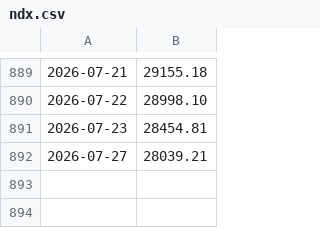
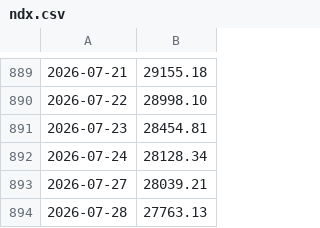
Before and after one commit to ifxquantbot/edge-data, a CSV file: data/ndx.csv, drawn as a sheet; only a part is shown, gaps mark what is left out.

```diff
--- a/data/ndx.csv
+++ b/data/ndx.csv
@@ -891,2 +891,4 @@
 2026-07-23,28454.81
+2026-07-24,28128.34
 2026-07-27,28039.21
+2026-07-28,27763.13
```
Also changed, not shown: data/gold.csv, data/spx.csv, 2 other files.
